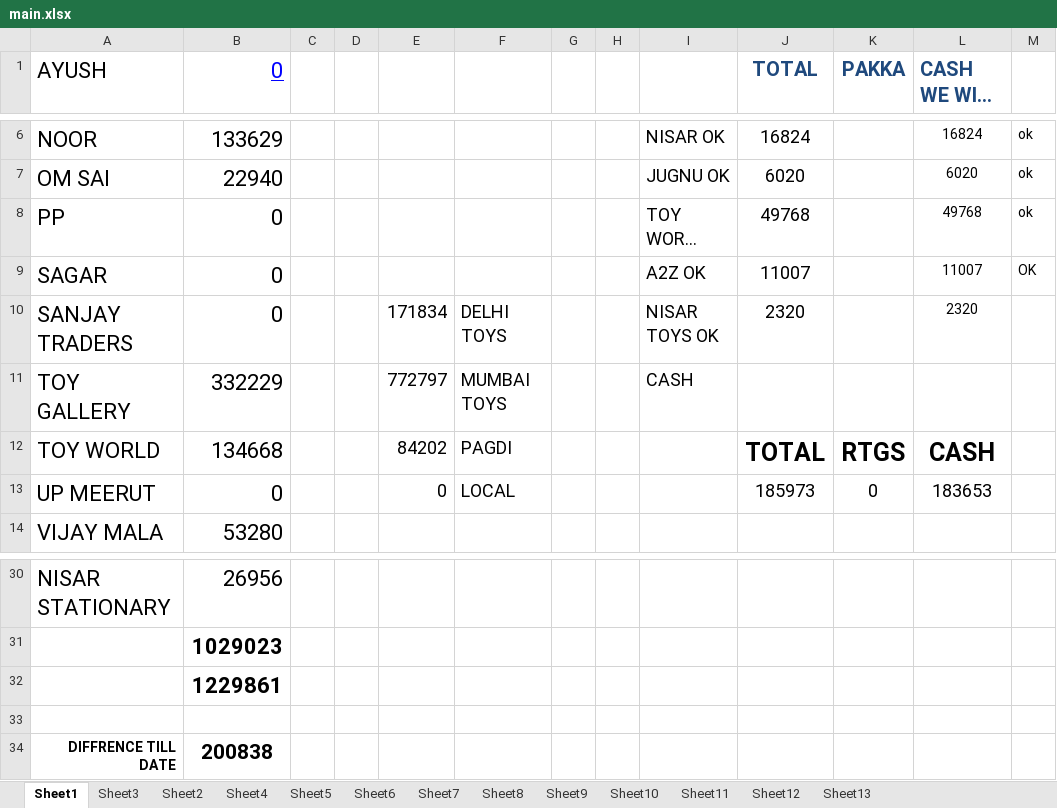
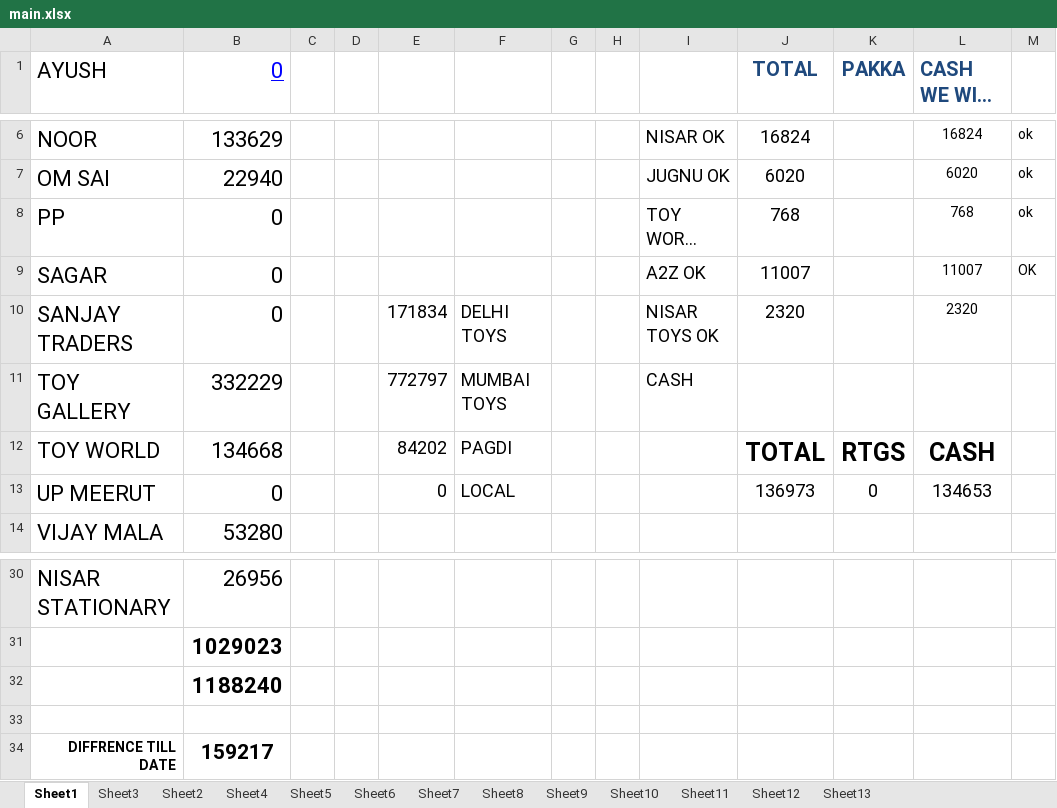
Before and after one commit to hunksammy/2084377289testbysam, an Excel workbook: IMPORTANT/main.xlsx, sheet Sheet1, drawn as a sheet; only a part is shown, gaps mark what is left out; long unchanged cells end in …; values as stored, in another font and other column widths than the file's, no borders; conditional formats not drawn; the diff names each change by its address in the sheet, - before the commit and + after, or states it on an @@ line.

```diff
--- a/IMPORTANT/main.xlsx (sheet Sheet1)
+++ b/IMPORTANT/main.xlsx (sheet Sheet1)
-J8 (TOTAL): 49768
+J8 (TOTAL): 768
-L8 (CASH WE WILL GIVE THEM): 49768
+L8 (CASH WE WILL GIVE THEM): 768
-J13 (TOTAL): 185973
+J13 (TOTAL): 136973
-L13 (CASH WE WILL GIVE THEM): 183653
+L13 (CASH WE WILL GIVE THEM): 134653
-B32 (0): 1229861
+B32 (0): 1188240
-B34 (0): 200838
+B34 (0): 159217
```
Also changed, not shown: 2 other files.
